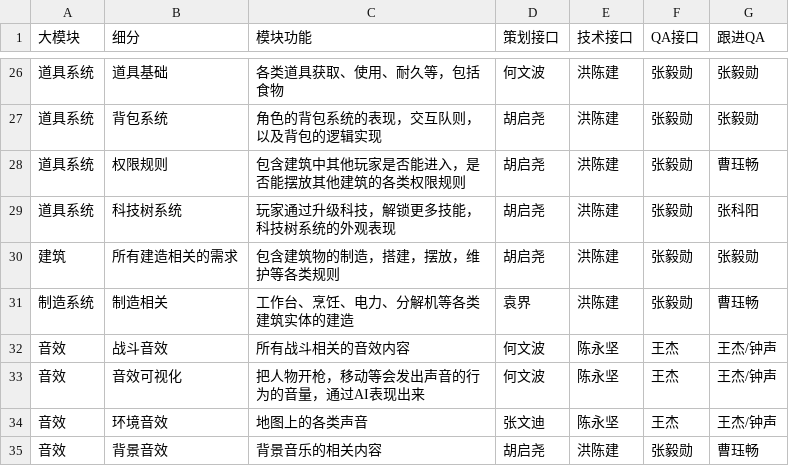
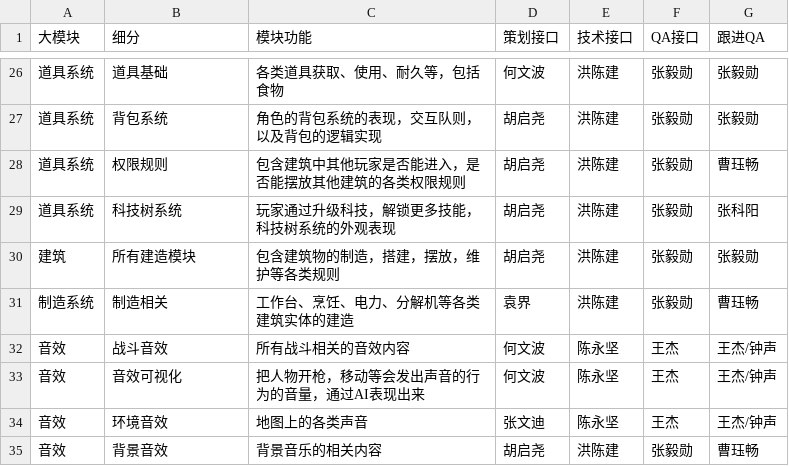
Before and after one commit to crossagent/chat-langchain-soc, a CSV file: docs/SOC-jiekouren.csv, drawn as a sheet; only a part is shown, gaps mark what is left out.

```diff
--- a/docs/SOC-jiekouren.csv
+++ b/docs/SOC-jiekouren.csv
@@ -29,3 +29,3 @@
 道具系统,科技树系统,玩家通过升级科技，解锁更多技能，科技树系统的外观表现,胡启尧,洪陈建,张毅勋,张科阳
-建筑,所有建造相关的需求,包含建筑物的制造，搭建，摆放，维护等各类规则,胡启尧,洪陈建,张毅勋,张毅勋
+建筑,所有建造模块,包含建筑物的制造，搭建，摆放，维护等各类规则,胡启尧,洪陈建,张毅勋,张毅勋
 制造系统,制造相关,工作台、烹饪、电力、分解机等各类建筑实体的建造,袁界,洪陈建,张毅勋,曹珏畅
```
Also changed, not shown: 4 other files.
